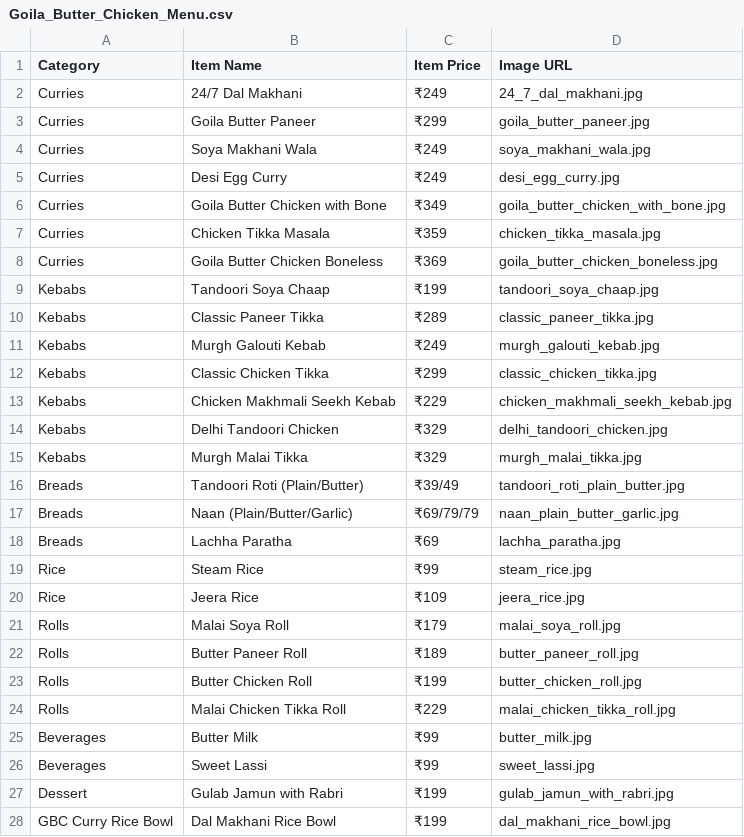
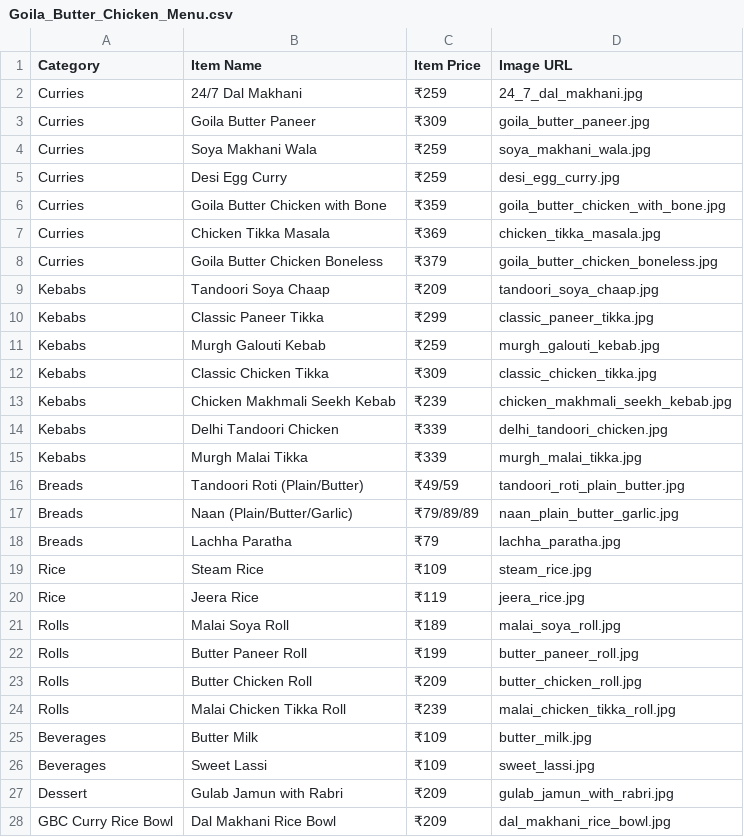
Before and after one commit to kushalchoudhary8949/food-street-, a CSV file: src/csv files/Goila_Butter_Chicken_Menu.csv, drawn as a sheet; only a part is shown; the diff covers the shown part only.

```diff
--- a/src/csv files/Goila_Butter_Chicken_Menu.csv
+++ b/src/csv files/Goila_Butter_Chicken_Menu.csv
@@ -1,28 +1,28 @@
 Category,Item Name,Item Price,Image URL
-Curries,24/7 Dal Makhani,₹249,24_7_dal_makhani.jpg
-Curries,Goila Butter Paneer,₹299,goila_butter_paneer.jpg
-Curries,Soya Makhani Wala,₹249,soya_makhani_wala.jpg
-Curries,Desi Egg Curry,₹249,desi_egg_curry.jpg
-Curries,Goila Butter Chicken with Bone,₹349,goila_butter_chicken_with_bone.jpg
-Curries,Chicken Tikka Masala,₹359,chicken_tikka_masala.jpg
-Curries,Goila Butter Chicken Boneless,₹369,goila_butter_chicken_boneless.jpg
-Kebabs,Tandoori Soya Chaap,₹199,tandoori_soya_chaap.jpg
-Kebabs,Classic Paneer Tikka,₹289,classic_paneer_tikka.jpg
-Kebabs,Murgh Galouti Kebab,₹249,murgh_galouti_kebab.jpg
-Kebabs,Classic Chicken Tikka,₹299,classic_chicken_tikka.jpg
-Kebabs,Chicken Makhmali Seekh Kebab,₹229,chicken_makhmali_seekh_kebab.jpg
-Kebabs,Delhi Tandoori Chicken,₹329,delhi_tandoori_chicken.jpg
-Kebabs,Murgh Malai Tikka,₹329,murgh_malai_tikka.jpg
-Breads,Tandoori Roti (Plain/Butter),₹39/49,tandoori_roti_plain_butter.jpg
-Breads,Naan (Plain/Butter/Garlic),₹69/79/79,naan_plain_butter_garlic.jpg
-Breads,Lachha Paratha,₹69,lachha_paratha.jpg
-Rice,Steam Rice,₹99,steam_rice.jpg
-Rice,Jeera Rice,₹109,jeera_rice.jpg
-Rolls,Malai Soya Roll,₹179,malai_soya_roll.jpg
-Rolls,Butter Paneer Roll,₹189,butter_paneer_roll.jpg
-Rolls,Butter Chicken Roll,₹199,butter_chicken_roll.jpg
-Rolls,Malai Chicken Tikka Roll,₹229,malai_chicken_tikka_roll.jpg
-Beverages,Butter Milk,₹99,butter_milk.jpg
-Beverages,Sweet Lassi,₹99,sweet_lassi.jpg
-Dessert,Gulab Jamun with Rabri,₹199,gulab_jamun_with_rabri.jpg
-GBC Curry Rice Bowl,Dal Makhani Rice Bowl,₹199,dal_makhani_rice_bowl.jpg
+Curries,24/7 Dal Makhani,₹259,24_7_dal_makhani.jpg
+Curries,Goila Butter Paneer,₹309,goila_butter_paneer.jpg
+Curries,Soya Makhani Wala,₹259,soya_makhani_wala.jpg
+Curries,Desi Egg Curry,₹259,desi_egg_curry.jpg
+Curries,Goila Butter Chicken with Bone,₹359,goila_butter_chicken_with_bone.jpg
+Curries,Chicken Tikka Masala,₹369,chicken_tikka_masala.jpg
+Curries,Goila Butter Chicken Boneless,₹379,goila_butter_chicken_boneless.jpg
+Kebabs,Tandoori Soya Chaap,₹209,tandoori_soya_chaap.jpg
+Kebabs,Classic Paneer Tikka,₹299,classic_paneer_tikka.jpg
+Kebabs,Murgh Galouti Kebab,₹259,murgh_galouti_kebab.jpg
+Kebabs,Classic Chicken Tikka,₹309,classic_chicken_tikka.jpg
+Kebabs,Chicken Makhmali Seekh Kebab,₹239,chicken_makhmali_seekh_kebab.jpg
+Kebabs,Delhi Tandoori Chicken,₹339,delhi_tandoori_chicken.jpg
+Kebabs,Murgh Malai Tikka,₹339,murgh_malai_tikka.jpg
+Breads,Tandoori Roti (Plain/Butter),₹49/59,tandoori_roti_plain_butter.jpg
+Breads,Naan (Plain/Butter/Garlic),₹79/89/89,naan_plain_butter_garlic.jpg
+Breads,Lachha Paratha,₹79,lachha_paratha.jpg
+Rice,Steam Rice,₹109,steam_rice.jpg
+Rice,Jeera Rice,₹119,jeera_rice.jpg
+Rolls,Malai Soya Roll,₹189,malai_soya_roll.jpg
+Rolls,Butter Paneer Roll,₹199,butter_paneer_roll.jpg
+Rolls,Butter Chicken Roll,₹209,butter_chicken_roll.jpg
+Rolls,Malai Chicken Tikka Roll,₹239,malai_chicken_tikka_roll.jpg
+Beverages,Butter Milk,₹109,butter_milk.jpg
+Beverages,Sweet Lassi,₹109,sweet_lassi.jpg
+Dessert,Gulab Jamun with Rabri,₹209,gulab_jamun_with_rabri.jpg
+GBC Curry Rice Bowl,Dal Makhani Rice Bowl,₹209,dal_makhani_rice_bowl.jpg
```
Also changed, not shown: 4 edited cells elsewhere in this file, src/csv files/Biriyani_By_Kilo_Menu.csv, src/csv files/Vaango_Menu_Items.csv, 1 other file.
